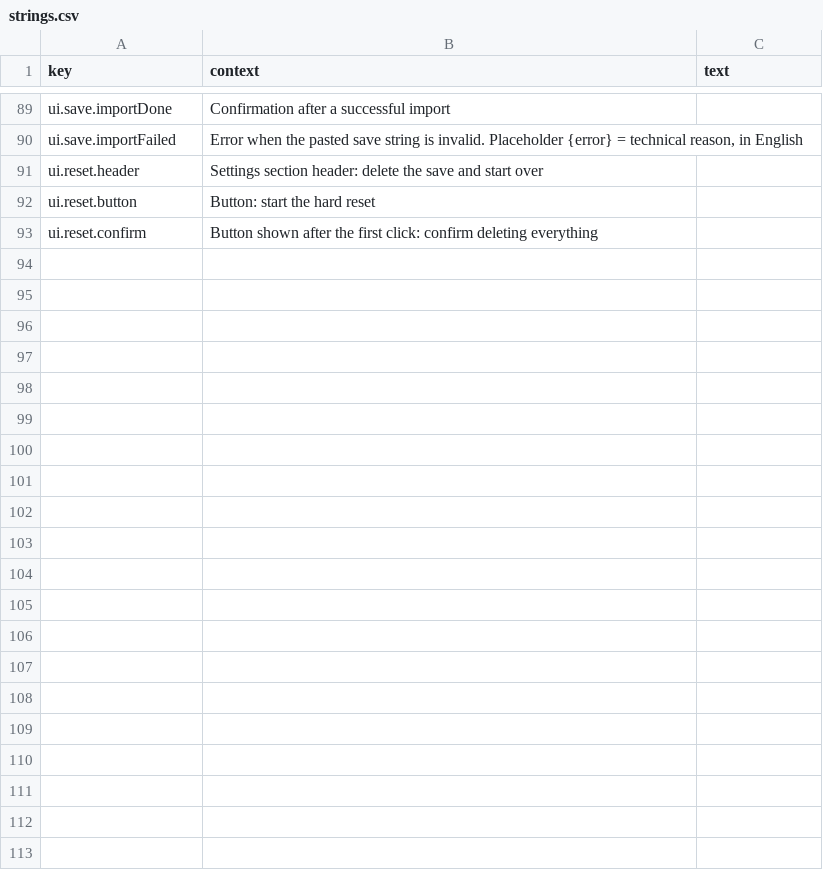
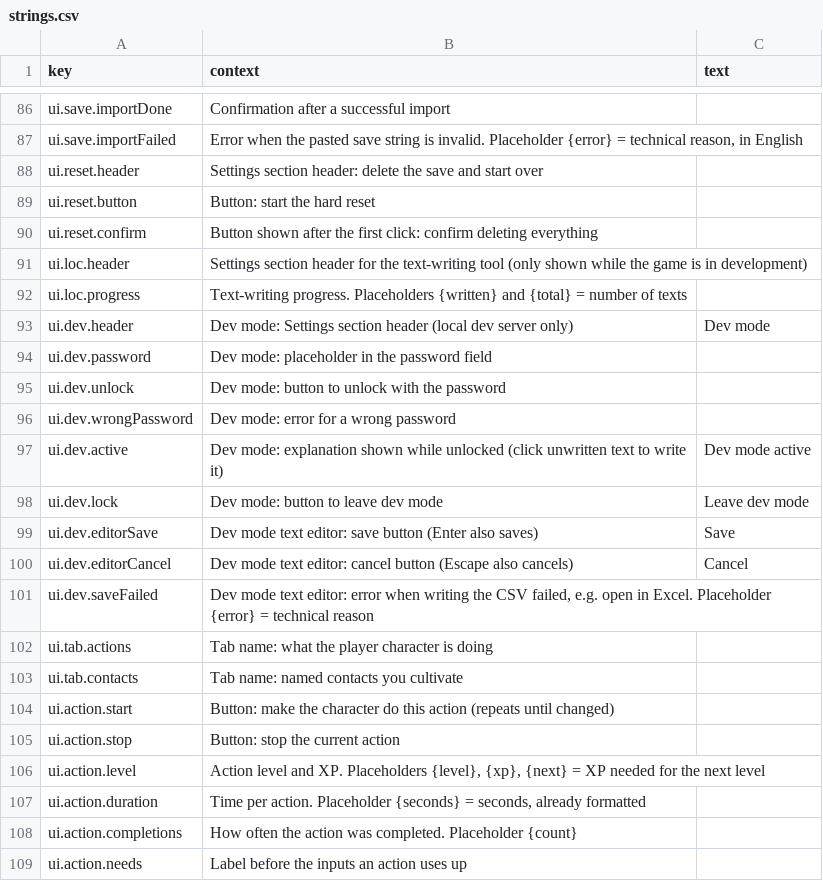
Before and after one commit to 2ndNegative/ChronoCrime, a CSV file: loc/strings.csv, drawn as a sheet; only a part is shown, gaps mark what is left out; the diff covers the shown part only.

```diff
--- a/loc/strings.csv
+++ b/loc/strings.csv
@@ -93 +90,20 @@ ui.reset.button,Button: start the hard reset,
 ui.reset.confirm,Button shown after the first click: confirm deleting everything,
+ui.loc.header,Settings section header for the text-writing tool (only shown while the game is in development),
+ui.loc.progress,Text-writing progress. Placeholders {written} and {total} = number of texts,
+ui.dev.header,Dev mode: Settings section header (local dev server only),Dev mode
+ui.dev.password,Dev mode: placeholder in the password field,
+ui.dev.unlock,Dev mode: button to unlock with the password,
+ui.dev.wrongPassword,Dev mode: error for a wrong password,
+ui.dev.active,Dev mode: explanation shown while unlocked (click unwritten text to write it),Dev mode active
+ui.dev.lock,Dev mode: button to leave dev mode,Leave dev mode
+ui.dev.editorSave,Dev mode text editor: save button (Enter also saves),Save
+ui.dev.editorCancel,Dev mode text editor: cancel button (Escape also cancels),Cancel
+ui.dev.saveFailed,"Dev mode text editor: error when writing the CSV failed, e.g. open in Excel. Placeholder {error} = technical reason",
+ui.tab.actions,Tab name: what the player character is doing,
+ui.tab.contacts,Tab name: named contacts you cultivate,
+ui.action.start,Button: make the character do this action (repeats until changed),
+ui.action.stop,Button: stop the current action,
+ui.action.level,"Action level and XP. Placeholders {level}, {xp}, {next} = XP needed for the next level",
+ui.action.duration,"Time per action. Placeholder {seconds} = seconds, already formatted",
+ui.action.completions,How often the action was completed. Placeholder {count},
+ui.action.needs,Label before the inputs an action uses up,
```
Also changed, not shown: 29 added rows, 3 removed rows and 11 edited cells elsewhere in this file, 40 other files.
